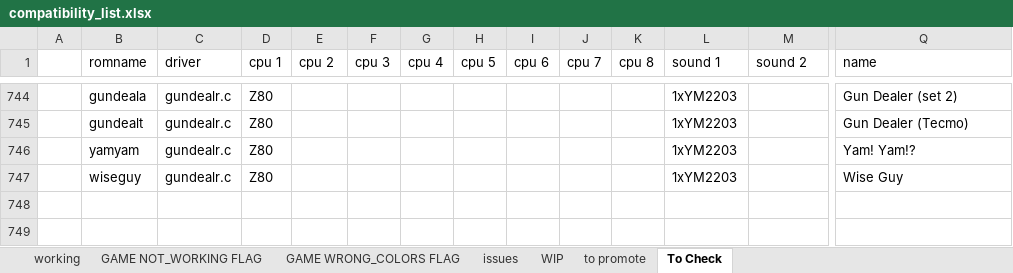
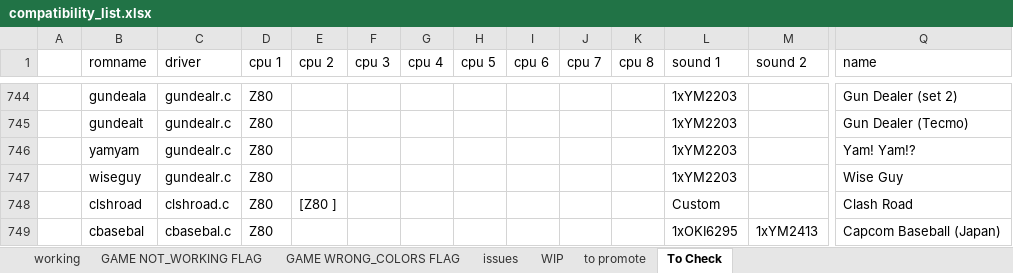
Before and after one commit to javaemus/arcoflex056, an Excel workbook: compatibility_list.xlsx, sheet To Check, drawn as a sheet; only a part is shown, gaps mark what is left out; values as stored, in another font and other column widths than the file's, no borders; rows hold the shown columns only; the diff names each change by its address in the sheet, - before the commit and + after, or states it on an @@ line.

Commit message:
added cbasebal full-working driver and clshroad driver (WRONG COLORS in 0.56)

```diff
--- a/compatibility_list.xlsx (sheet To Check)
+++ b/compatibility_list.xlsx (sheet To Check)
+row 748:  | clshroad | clshroad.c | Z80 | [Z80 ] |  |  |  |  |  |  | Custom |  | Clash Road
+row 749:  | cbasebal | cbasebal.c | Z80 |  |  |  |  |  |  |  | 1xOKI6295 | 1xYM2413 | Capcom Baseball (Japan)
```
Also changed, not shown: sheet WIP, 7 other files.
